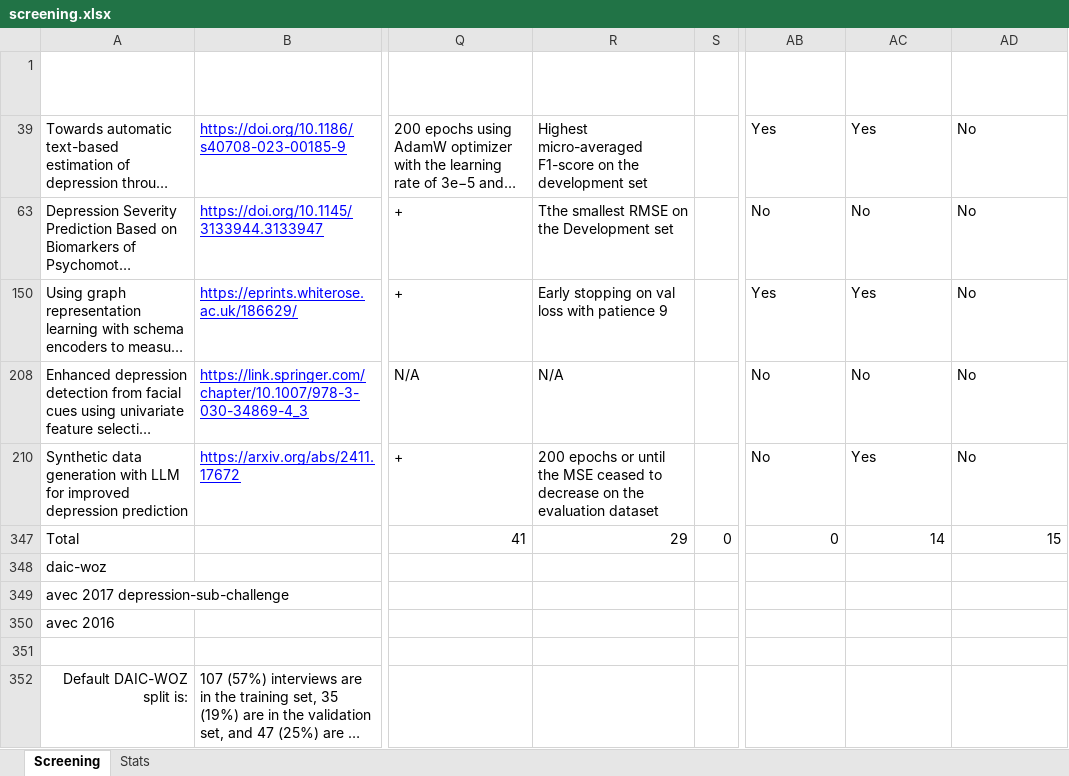
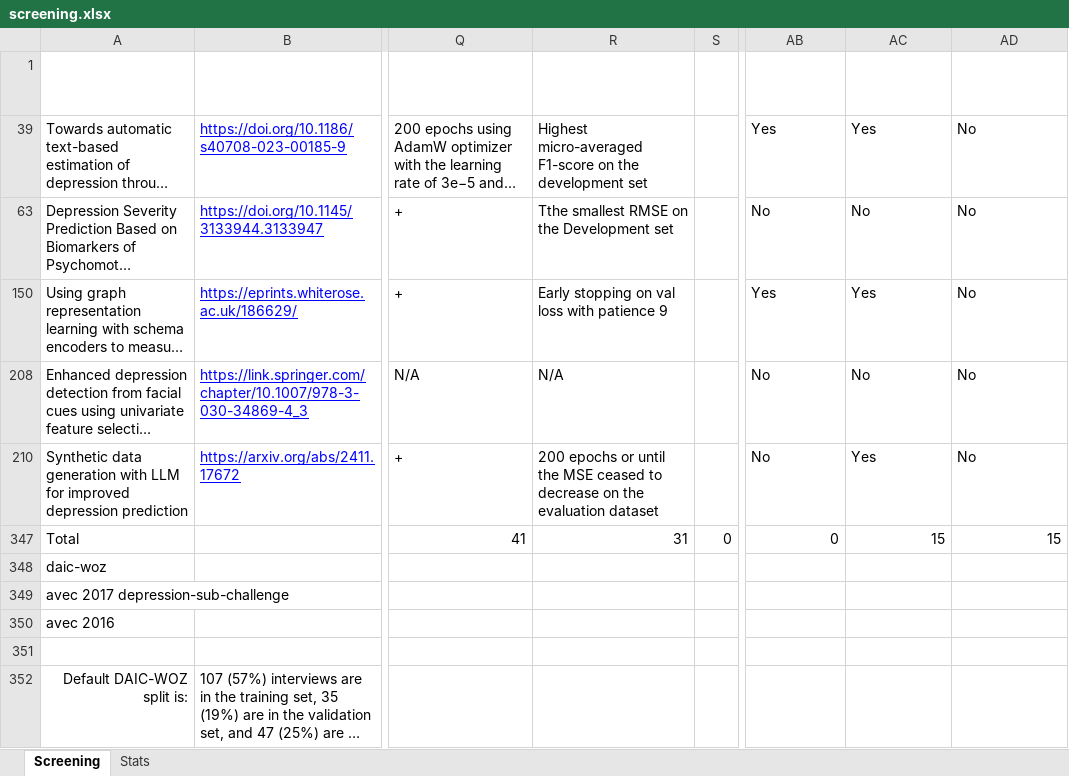
Before and after one commit to Kowd-PauUh/ml-in-depression-estimation, an Excel workbook: paper/screening.xlsx, sheet Screening, drawn as a sheet; only a part is shown, gaps mark what is left out; long unchanged cells end in …; values as stored, in another font and other column widths than the file's, no borders; table styles not drawn; the diff names each change by its address in the sheet, - before the commit and + after, or states it on an @@ line.

Commit message:
Updated missing fields in several entries

```diff
--- a/paper/screening.xlsx (sheet Screening)
+++ b/paper/screening.xlsx (sheet Screening)
-R347 (Final model selection): 29
+R347 (Final model selection): 31
-AC347 (Uses interviewer's prompts): 14
+AC347 (Uses interviewer's prompts): 15
```
